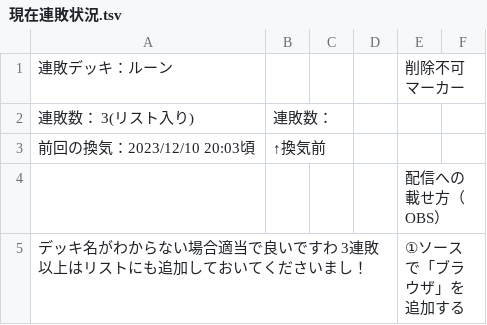
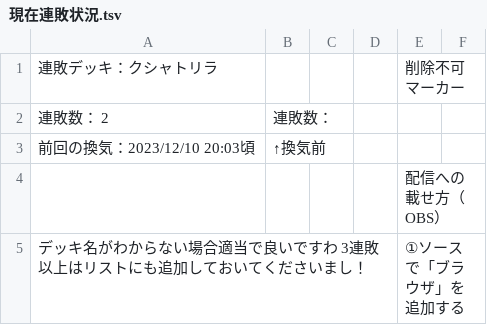
Before and after one commit to fairy-of-makecolo/backup-makekoro, a TSV file: backup/10fX-tYd2C5JtpzxNado6Zb5MD1xswwHUIghkmXJxlfA/現在連敗状況.tsv, drawn as a sheet; only a part is shown.

```diff
--- a/backup/10fX-tYd2C5JtpzxNado6Zb5MD1xswwHUIghkmXJxlfA/現在連敗状況.tsv
+++ b/backup/10fX-tYd2C5JtpzxNado6Zb5MD1xswwHUIghkmXJxlfA/現在連敗状況.tsv
@@ -1,3 +1,3 @@
-連敗デッキ：ルーン				削除不可マーカー
-連敗数： 3(リスト入り)	連敗数：
+連敗デッキ：クシャトリラ				削除不可マーカー
+連敗数： 2	連敗数：
 前回の換気：2023/12/10 20:03頃	↑換気前
```
Also changed, not shown: backup/10fX-tYd2C5JtpzxNado6Zb5MD1xswwHUIghkmXJxlfA/【記入用】記録 S20.tsv, backup/10fX-tYd2C5JtpzxNado6Zb5MD1xswwHUIghkmXJxlfA/【閲覧用】現シーズン連敗順一覧.tsv.
